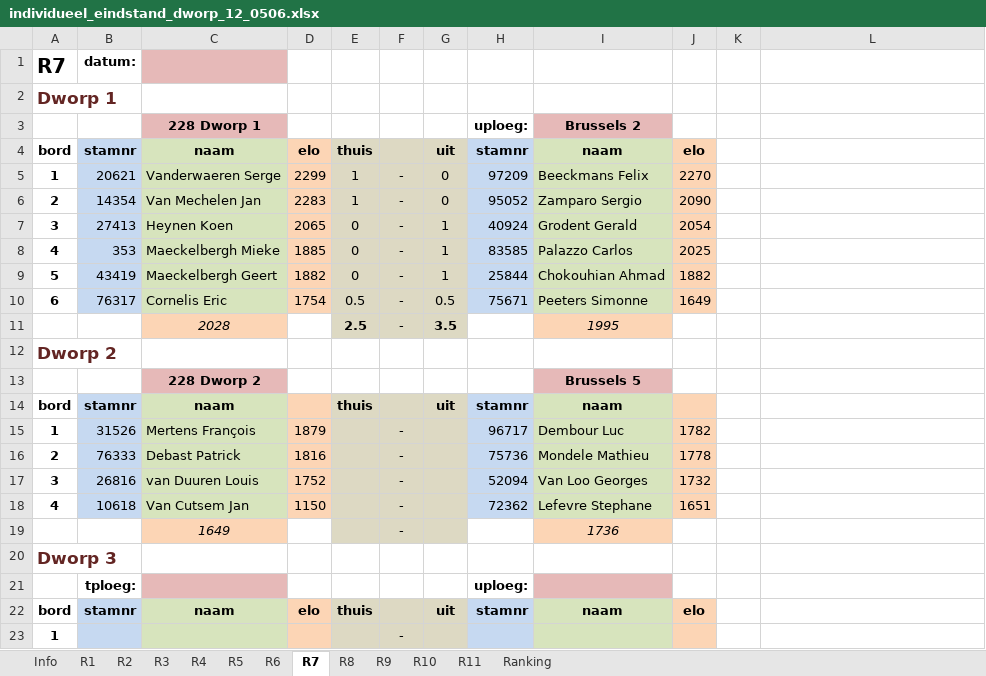
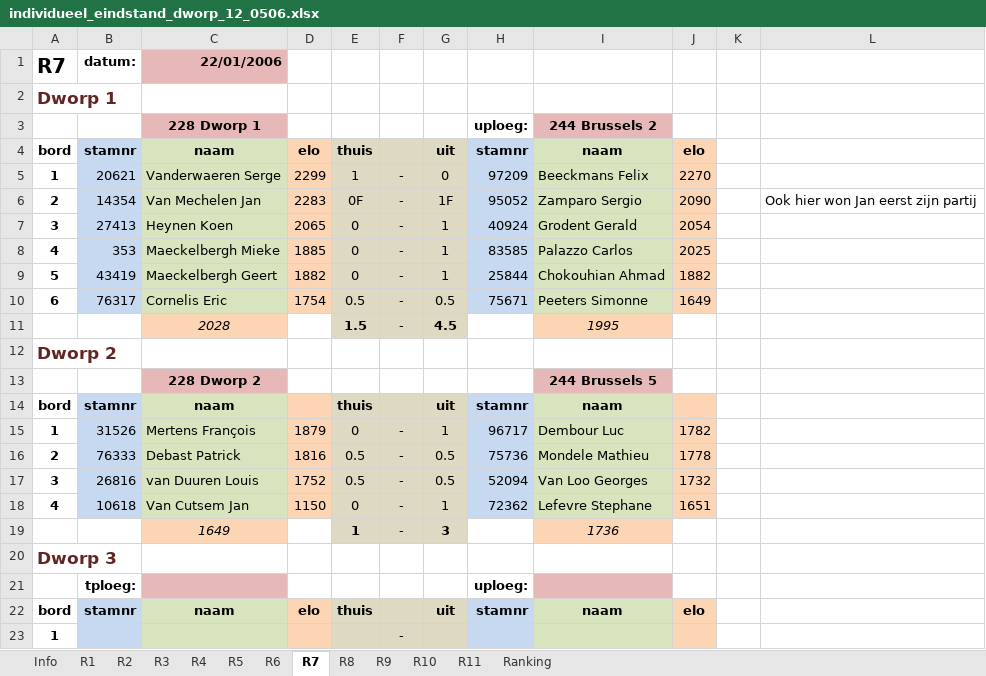
Before and after one commit to erpi/skdworp, an Excel workbook: _data/ni/ni0506/individueel_eindstand_dworp_12_0506.xlsx, sheet R7, drawn as a sheet; only a part is shown; values as stored, in another font and other column widths than the file's, no borders; the diff names each change by its address in the sheet, - before the commit and + after, or states it on an @@ line.

```diff
--- a/_data/ni/ni0506/individueel_eindstand_dworp_12_0506.xlsx (sheet R7)
+++ b/_data/ni/ni0506/individueel_eindstand_dworp_12_0506.xlsx (sheet R7)
-C1: (empty)
+C1: 22/01/2006
-I3: Brussels 2
+I3: 244 Brussels 2
-E6: 1
+E6: 0F
-G6: 0
+G6: 1F
-L6: (empty)
+L6: Ook hier won Jan eerst zijn partij
-E11: 2.5
+E11: 1.5
-G11: 3.5
+G11: 4.5
-I13: Brussels 5
+I13: 244 Brussels 5
-E15: (empty)
+E15: 0
-G15: (empty)
+G15: 1
-E16:E17: (empty)
+E16:E17: 0.5
-G16:G17: (empty)
+G16:G17: 0.5
-E18: (empty)
+E18: 0
-G18: (empty)
+G18: 1
-E19: (empty)
+E19: 1
-G19: (empty)
+G19: 3
```
Also changed, not shown: sheet R9, sheet Ranking, sheet R6, sheet Info, sheet R11, sheet R3, 6 more sheets, 5 other files.
